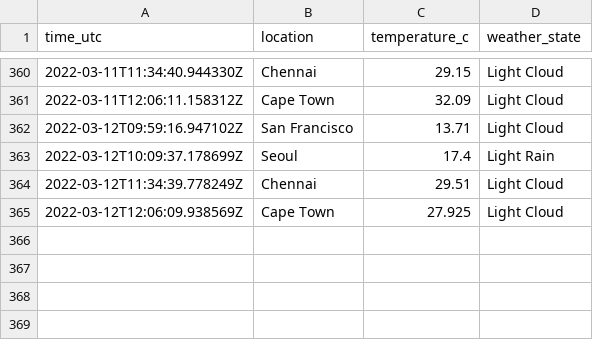
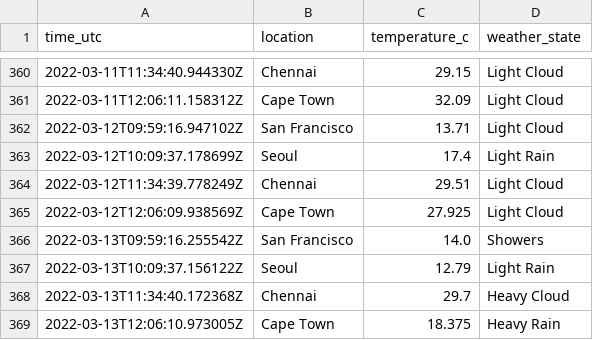
Before and after one commit to n-venkatesan/medium-articles, a CSV file: articles/github-actions/weather_locations.csv, drawn as a sheet; only a part is shown, gaps mark what is left out; the diff names each change by its address in the sheet, - before the commit and + after, or states it on an @@ line.

```diff
--- a/articles/github-actions/weather_locations.csv
+++ b/articles/github-actions/weather_locations.csv
+row 366: 2022-03-13T09:59:16.255542Z | San Francisco | 14.0 | Showers
+row 367: 2022-03-13T10:09:37.156122Z | Seoul | 12.79 | Light Rain
+row 368: 2022-03-13T11:34:40.172368Z | Chennai | 29.7 | Heavy Cloud
+row 369: 2022-03-13T12:06:10.973005Z | Cape Town | 18.375 | Heavy Rain
```
Also changed, not shown: 1 other file.
